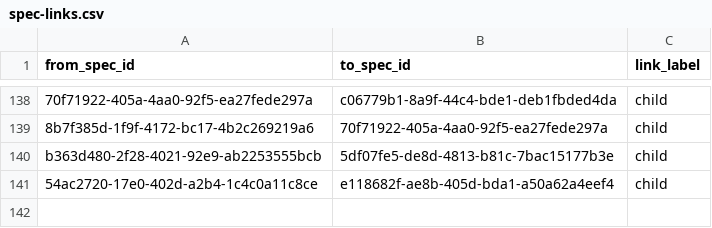
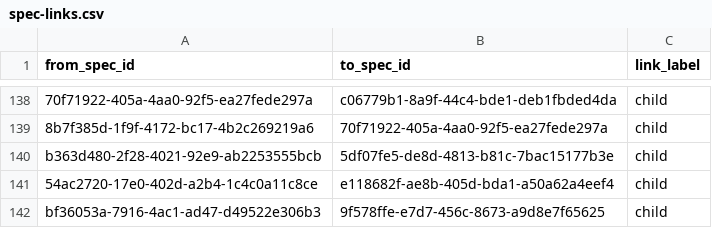
Before and after one commit to zamm-dev/zamm-golang-mvp-11, a CSV file: .zamm/spec-links.csv, drawn as a sheet; only a part is shown, gaps mark what is left out.

```diff
--- a/.zamm/spec-links.csv
+++ b/.zamm/spec-links.csv
@@ -141 +141,2 @@ b363d480-2f28-4021-92e9-ab2253555bcb,5df07fe5-de8d-4813-b81c-7bac15177b3e,child
 54ac2720-17e0-402d-a2b4-1c4c0a11c8ce,e118682f-ae8b-405d-bda1-a50a62a4eef4,child
+bf36053a-7916-4ac1-ad47-d49522e306b3,9f578ffe-e7d7-456c-8673-a9d8e7f65625,child
```
Also changed, not shown: .zamm/node-files.csv, 1 other file.
